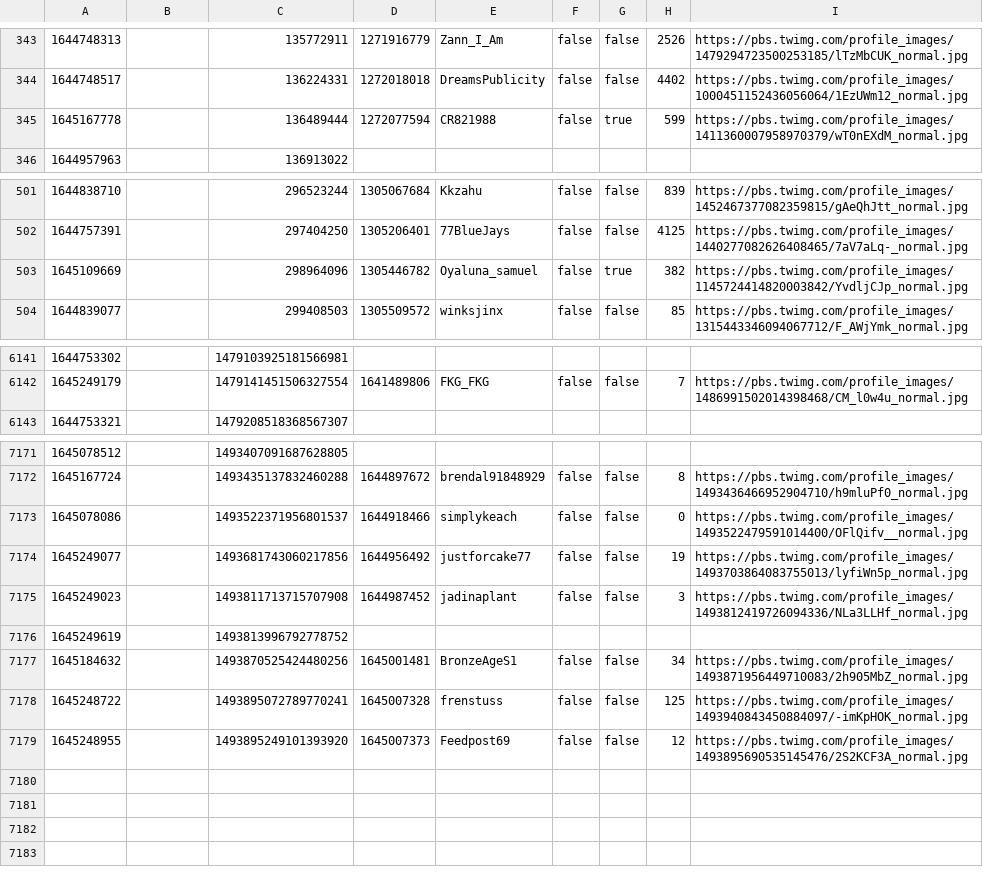
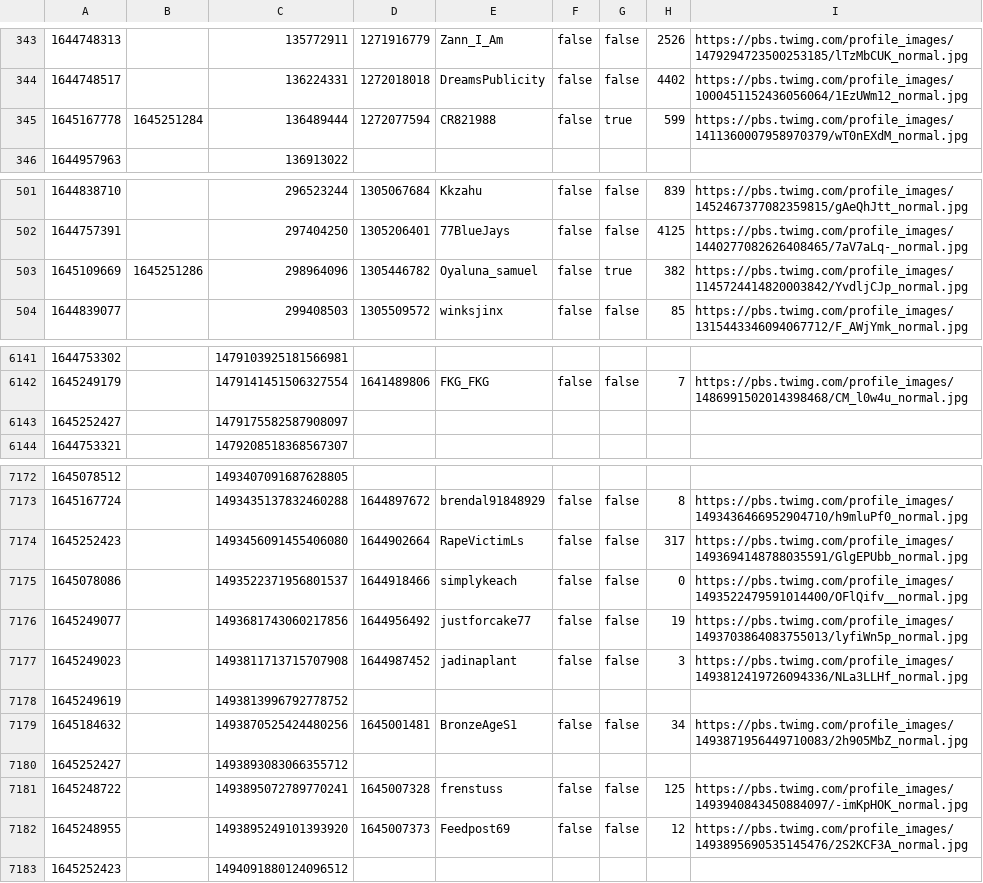
Before and after one commit to BobbingAlong/twitter-watch, a CSV file: suspensions/data.csv, drawn as a sheet; only a part is shown, gaps mark what is left out; the diff covers the shown part only.

```diff
--- a/suspensions/data.csv
+++ b/suspensions/data.csv
@@ -344,3 +344,3 @@
 1644748517,,136224331,1272018018,DreamsPublicity,false,false,4402,https://pbs.twimg.com/profile_images/1000451152436056064/1EzUWm12_normal.jpg
-1645167778,,136489444,1272077594,CR821988,false,true,599,https://pbs.twimg.com/profile_images/1411360007958970379/wT0nEXdM_normal.jpg
+1645167778,1645251284,136489444,1272077594,CR821988,false,true,599,https://pbs.twimg.com/profile_images/1411360007958970379/wT0nEXdM_normal.jpg
 1644957963,,136913022,,,,,,
@@ -502,3 +502,3 @@
 1644757391,,297404250,1305206401,77BlueJays,false,false,4125,https://pbs.twimg.com/profile_images/1440277082626408465/7aV7aLq-_normal.jpg
-1645109669,,298964096,1305446782,Oyaluna_samuel,false,true,382,https://pbs.twimg.com/profile_images/1145724414820003842/YvdljCJp_normal.jpg
+1645109669,1645251286,298964096,1305446782,Oyaluna_samuel,false,true,382,https://pbs.twimg.com/profile_images/1145724414820003842/YvdljCJp_normal.jpg
 1644839077,,299408503,1305509572,winksjinx,false,false,85,https://pbs.twimg.com/profile_images/1315443346094067712/F_AWjYmk_normal.jpg
@@ -6142,2 +6142,3 @@
 1645249179,,1479141451506327554,1641489806,FKG_FKG,false,false,7,https://pbs.twimg.com/profile_images/1486991502014398468/CM_l0w4u_normal.jpg
+1645252427,,1479175582587908097,,,,,,
 1644753321,,1479208518368567307,,,,,,
@@ -7172,2 +7173,3 @@
 1645167724,,1493435137832460288,1644897672,brendal91848929,false,false,8,https://pbs.twimg.com/profile_images/1493436466952904710/h9mluPf0_normal.jpg
+1645252423,,1493456091455406080,1644902664,RapeVictimLs,false,false,317,https://pbs.twimg.com/profile_images/1493694148788035591/GlgEPUbb_normal.jpg
 1645078086,,1493522371956801537,1644918466,simplykeach,false,false,0,https://pbs.twimg.com/profile_images/1493522479591014400/OFlQifv__normal.jpg
@@ -7177,3 +7179,5 @@
 1645184632,,1493870525424480256,1645001481,BronzeAgeS1,false,false,34,https://pbs.twimg.com/profile_images/1493871956449710083/2h905MbZ_normal.jpg
+1645252427,,1493893083066355712,,,,,,
 1645248722,,1493895072789770241,1645007328,frenstuss,false,false,125,https://pbs.twimg.com/profile_images/1493940843450884097/-imKpHOK_normal.jpg
 1645248955,,1493895249101393920,1645007373,Feedpost69,false,false,12,https://pbs.twimg.com/profile_images/1493895690535145476/2S2KCF3A_normal.jpg
+1645252423,,1494091880124096512,,,,,,
```
Also changed, not shown: 2 edited cells elsewhere in this file, 3 other files.
